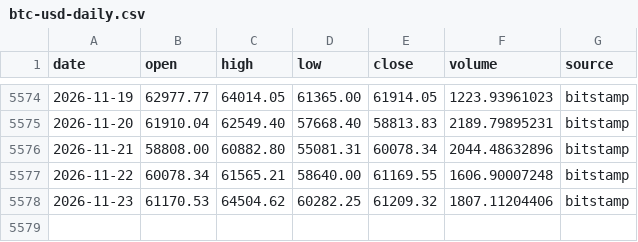
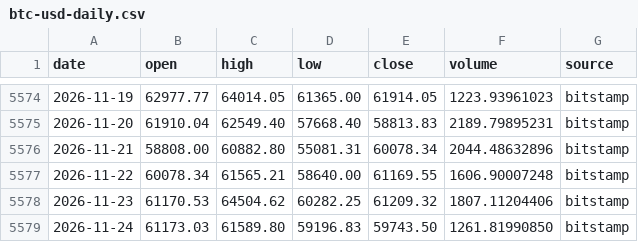
Before and after one commit to rcaljouw/btc-price-history, a CSV file: data/btc-usd-daily.csv, drawn as a sheet; only a part is shown, gaps mark what is left out; the diff names each change by its address in the sheet, - before the commit and + after, or states it on an @@ line.

```diff
--- a/data/btc-usd-daily.csv
+++ b/data/btc-usd-daily.csv
+row 5579: 2026-11-24 | 61173.03 | 61589.80 | 59196.83 | 59743.50 | 1261.81990850 | bitstamp
```
Also changed, not shown: 1 other file.
